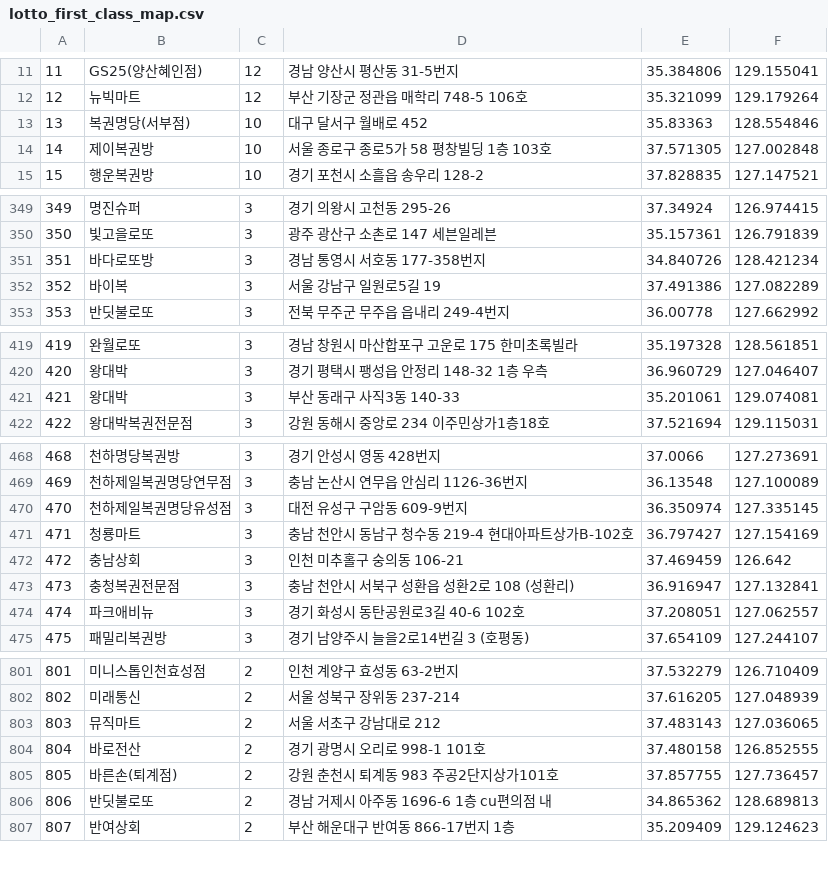
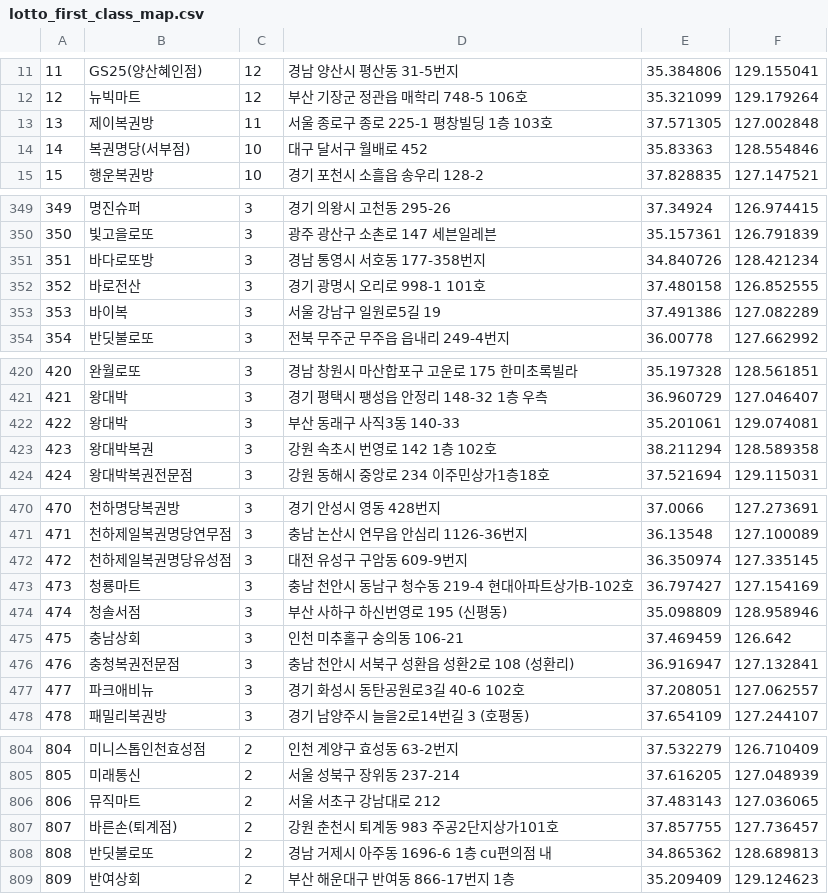
Before and after one commit to geojun01/lottodata, a CSV file: lotto_first_class_map.csv, drawn as a sheet; only a part is shown, gaps mark what is left out; removed rows and columns are numbered as before the commit, all else as after; the diff covers the shown part only; the diff names each change by its address in the sheet, - before the commit and + after, or states it on an @@ line.

Commit message:
Add files via upload

```diff
--- a/lotto_first_class_map.csv
+++ b/lotto_first_class_map.csv
+row 13: 13 | 제이복권방 | 11 | 서울 종로구 종로 225-1 평창빌딩 1층 103호 | 37.571305 | 127.002848
@@ column A renumbered from row 14 down @@
-row 14: 14 | 제이복권방 | 10 | 서울 종로구 종로5가 58 평창빌딩 1층 103호 | 37.571305 | 127.002848
+row 352: 352 | 바로전산 | 3 | 경기 광명시 오리로 998-1 101호 | 37.480158 | 126.852555
+row 423: 423 | 왕대박복권 | 3 | 강원 속초시 번영로 142 1층 102호 | 38.211294 | 128.589358
+row 474: 474 | 청솔서점 | 3 | 부산 사하구 하신번영로 195 (신평동) | 35.098809 | 128.958946
-row 804: 804 | 바로전산 | 2 | 경기 광명시 오리로 998-1 101호 | 37.480158 | 126.852555
```
Also changed, not shown: 3 added rows and 3 removed rows elsewhere in this file.
